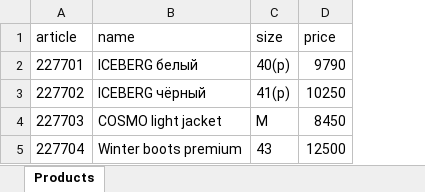
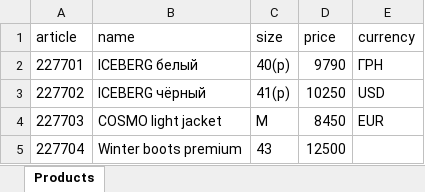
Before and after one commit to ljadrbln/barcode-labels, an Excel workbook: input/demo_products.xlsx, sheet Products, drawn as a sheet; values as stored, in another font and other column widths than the file's, no borders; the diff names each change by its address in the sheet, - before the commit and + after, or states it on an @@ line.

```diff
--- a/input/demo_products.xlsx (sheet Products)
+++ b/input/demo_products.xlsx (sheet Products)
+column E (currency), rows 2-4: ГРН | USD | EUR
```
Also changed, not shown: 2 other files.
